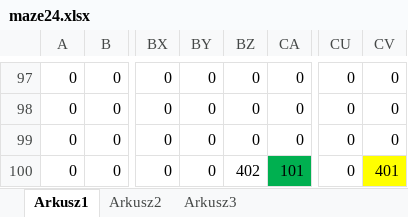
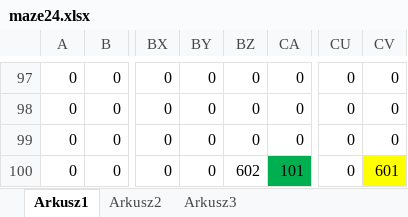
Before and after one commit to 2019-paper-fun/Robot-Navigation, an Excel workbook: mazeDump/maze24.xlsx, sheet Arkusz1, drawn as a sheet; only a part is shown, gaps mark what is left out; values as stored, in another font and other column widths than the file's, no borders; the diff names each change by its address in the sheet, - before the commit and + after, or states it on an @@ line.

```diff
--- a/mazeDump/maze24.xlsx (sheet Arkusz1)
+++ b/mazeDump/maze24.xlsx (sheet Arkusz1)
-BZ100: 402
+BZ100: 602
-CV100: 401
+CV100: 601
```
Also changed, not shown: mazeDump/maze14.xlsx, mazeDump/maze15.xlsx, 57 other files.
